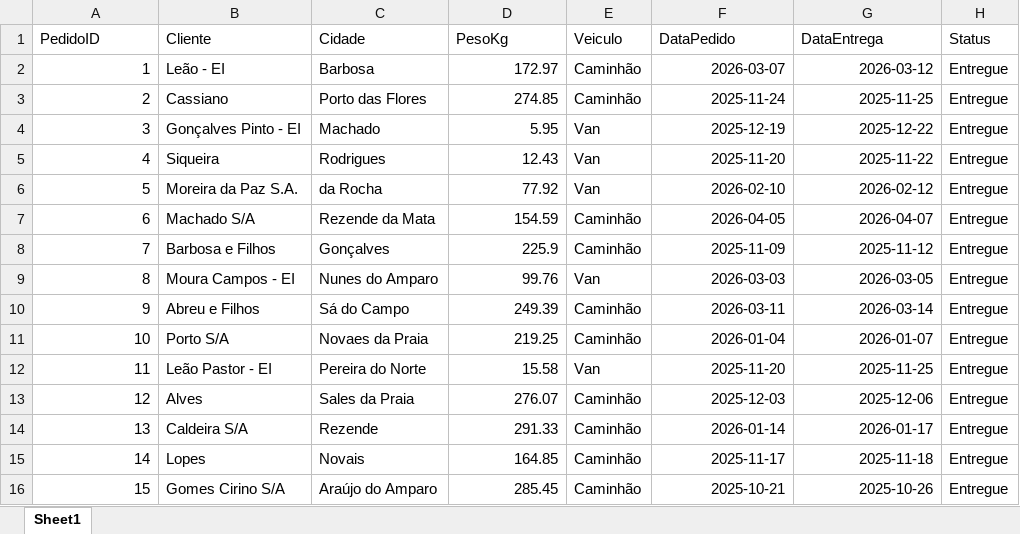
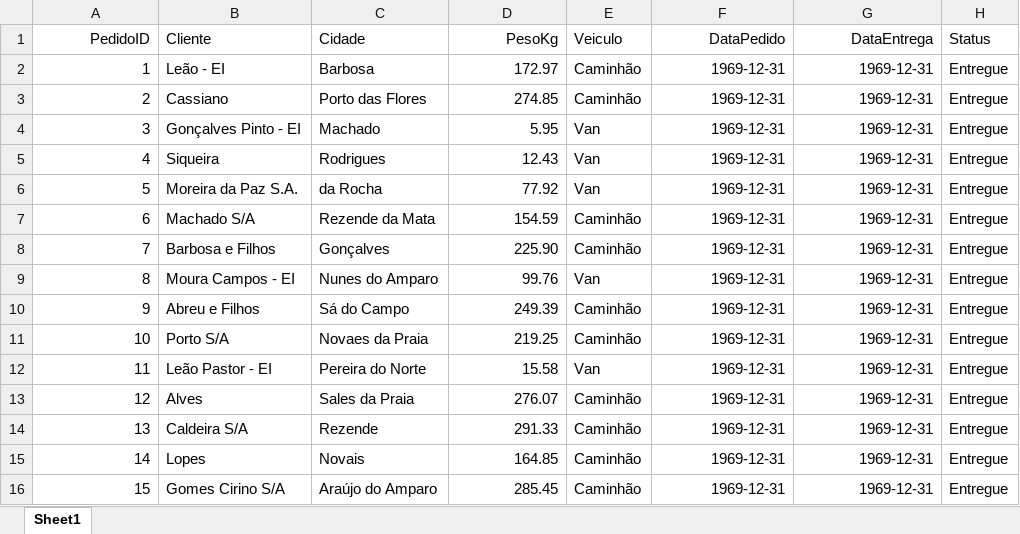
Before and after one commit to emessonhoracio/monitoramento_logistico, an Excel workbook: faker_register/base_logistica.xlsx, sheet Sheet1, drawn as a sheet; only a part is shown; values as stored, in another font and other column widths than the file's, no borders; the diff covers the shown part only; the diff names each change by its address in the sheet, - before the commit and + after, or states it on an @@ line.

```diff
--- a/faker_register/base_logistica.xlsx (sheet Sheet1)
+++ b/faker_register/base_logistica.xlsx (sheet Sheet1)
-A1 alignment: left
+A1 alignment: right
-D1 alignment: left
+D1 alignment: right
-F1:G1 alignment: left
+F1:G1 alignment: right
-F2 (DataPedido): 2026-03-07
+F2 (DataPedido): 1969-12-31
-G2 (DataEntrega): 2026-03-12
+G2 (DataEntrega): 1969-12-31
-F3 (DataPedido): 2025-11-24
+F3 (DataPedido): 1969-12-31
-G3 (DataEntrega): 2025-11-25
+G3 (DataEntrega): 1969-12-31
-F4 (DataPedido): 2025-12-19
+F4 (DataPedido): 1969-12-31
-G4 (DataEntrega): 2025-12-22
+G4 (DataEntrega): 1969-12-31
-F5 (DataPedido): 2025-11-20
+F5 (DataPedido): 1969-12-31
-G5 (DataEntrega): 2025-11-22
+G5 (DataEntrega): 1969-12-31
-F6 (DataPedido): 2026-02-10
+F6 (DataPedido): 1969-12-31
-G6 (DataEntrega): 2026-02-12
+G6 (DataEntrega): 1969-12-31
-F7 (DataPedido): 2026-04-05
+F7 (DataPedido): 1969-12-31
-G7 (DataEntrega): 2026-04-07
+G7 (DataEntrega): 1969-12-31
-D8 (PesoKg): 225.9
+D8 (PesoKg): 225.90
-F8 (DataPedido): 2025-11-09
+F8 (DataPedido): 1969-12-31
-G8 (DataEntrega): 2025-11-12
+G8 (DataEntrega): 1969-12-31
-F9 (DataPedido): 2026-03-03
+F9 (DataPedido): 1969-12-31
-G9 (DataEntrega): 2026-03-05
+G9 (DataEntrega): 1969-12-31
-F10 (DataPedido): 2026-03-11
+F10 (DataPedido): 1969-12-31
-G10 (DataEntrega): 2026-03-14
+G10 (DataEntrega): 1969-12-31
-F11 (DataPedido): 2026-01-04
+F11 (DataPedido): 1969-12-31
-G11 (DataEntrega): 2026-01-07
+G11 (DataEntrega): 1969-12-31
-F12 (DataPedido): 2025-11-20
+F12 (DataPedido): 1969-12-31
-G12 (DataEntrega): 2025-11-25
+G12 (DataEntrega): 1969-12-31
-F13 (DataPedido): 2025-12-03
+F13 (DataPedido): 1969-12-31
-G13 (DataEntrega): 2025-12-06
+G13 (DataEntrega): 1969-12-31
-F14 (DataPedido): 2026-01-14
+F14 (DataPedido): 1969-12-31
-G14 (DataEntrega): 2026-01-17
+G14 (DataEntrega): 1969-12-31
-F15 (DataPedido): 2025-11-17
+F15 (DataPedido): 1969-12-31
-G15 (DataEntrega): 2025-11-18
+G15 (DataEntrega): 1969-12-31
-F16 (DataPedido): 2025-10-21
+F16 (DataPedido): 1969-12-31
-G16 (DataEntrega): 2025-10-26
+G16 (DataEntrega): 1969-12-31
```
Also changed, not shown: 178 edited cells elsewhere in this sheet, 4 other files.
